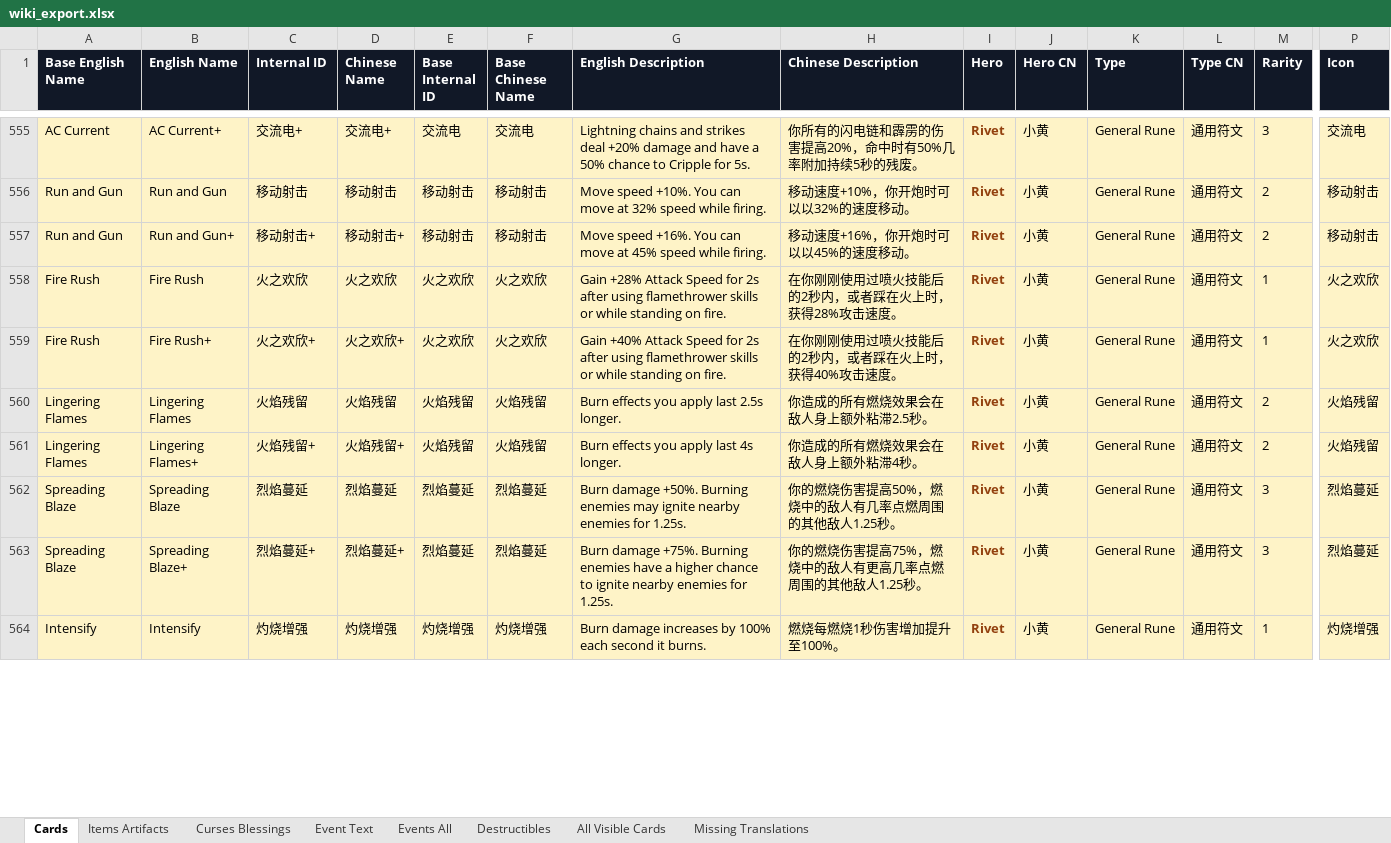
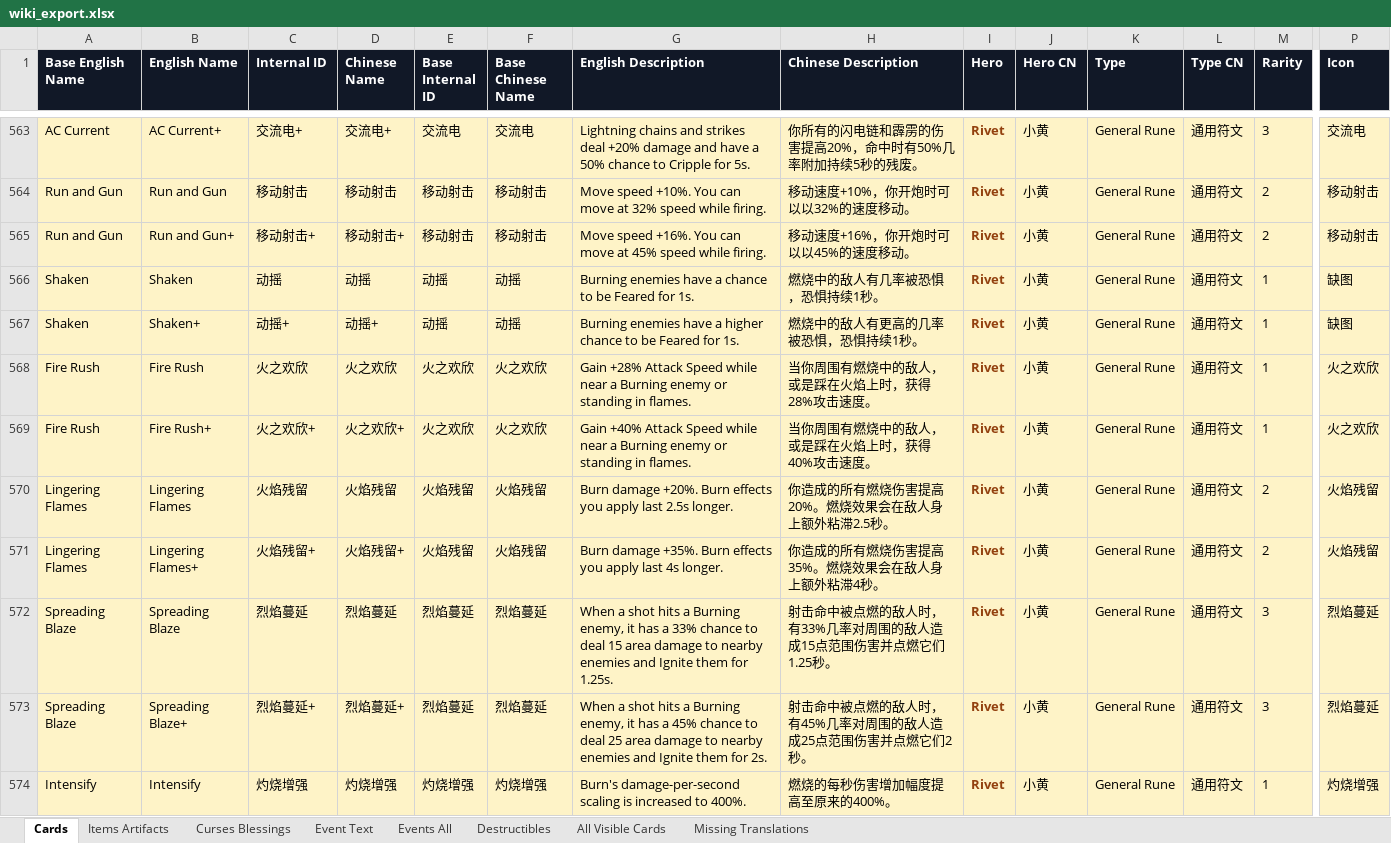
Before and after one commit to weicai995/cinderia-wiki-data, an Excel workbook: downloads/wiki_export.xlsx, sheet Cards, drawn as a sheet; only a part is shown, gaps mark what is left out; values as stored, in another font and other column widths than the file's, no borders; table styles not drawn; addresses are those after the commit; rows hold the shown columns only; the diff covers the shown part only; the diff names each change by its address in the sheet, - before the commit and + after, or states it on an @@ line.

```diff
--- a/downloads/wiki_export.xlsx (sheet Cards)
+++ b/downloads/wiki_export.xlsx (sheet Cards)
+row 566: Shaken | Shaken | 动摇 | 动摇 | 动摇 | 动摇 | Burning enemies have a chance to be Feared for 1s. | 燃烧中的敌人有几率被恐惧，恐惧持续1秒。 | Rivet | 小黄 | General Rune | 通用符文 | 1 | 缺图
+row 567: Shaken | Shaken+ | 动摇+ | 动摇+ | 动摇 | 动摇 | Burning enemies have a higher chance to be Feared for 1s. | 燃烧中的敌人有更高的几率被恐惧，恐惧持续1秒。 | Rivet | 小黄 | General Rune | 通用符文 | 1 | 缺图
-G568 (English Description): …Attack Speed for 2s after using flamethrower skills or while standing on fire.
+G568 (English Description): …Attack Speed while near a Burning enemy or standing in flames.
-H568 (Chinese Description): 在你刚刚使用过喷火技能后的2秒内，或者踩在火上时，获得28%攻击速度。
+H568 (Chinese Description): 当你周围有燃烧中的敌人，或是踩在火焰上时，获得28%攻击速度。
-G569 (English Description): …Attack Speed for 2s after using flamethrower skills or while standing on fire.
+G569 (English Description): …Attack Speed while near a Burning enemy or standing in flames.
-H569 (Chinese Description): 在你刚刚使用过喷火技能后的2秒内，或者踩在火上时，获得40%攻击速度。
+H569 (Chinese Description): 当你周围有燃烧中的敌人，或是踩在火焰上时，获得40%攻击速度。
-G570 (English Description): Burn effects you…
+G570 (English Description): Burn damage +20%. Burn effects you…
-H570 (Chinese Description): 你造成的所有燃烧效果会在敌人身上额外粘滞2.5秒。
+H570 (Chinese Description): 你造成的所有燃烧伤害提高20%。燃烧效果会在敌人身上额外粘滞2.5秒。
-G571 (English Description): Burn effects you…
+G571 (English Description): Burn damage +35%. Burn effects you…
-H571 (Chinese Description): 你造成的所有燃烧效果会在敌人身上额外粘滞4秒。
+H571 (Chinese Description): 你造成的所有燃烧伤害提高35%。燃烧效果会在敌人身上额外粘滞4秒。
-G572 (English Description): Burn damage +50%. Burning enemies may ignite nearby enemies for 1.25s.
+G572 (English Description): When a shot hits a Burning enemy, it has a 33% chance to deal 15 area damage to nearby enemies and Ignite them for 1.25s.
-H572 (Chinese Description): 你的燃烧伤害提高50%，燃烧中的敌人有几率点燃周围的其他敌人1.25秒。
+H572 (Chinese Description): 射击命中被点燃的敌人时，有33%几率对周围的敌人造成15点范围伤害并点燃它们1.25秒。
-G573 (English Description): Burn damage +75%. Burning enemies have a higher chance to ignite nearby enemies for 1.25s.
+G573 (English Description): When a shot hits a Burning enemy, it has a 45% chance to deal 25 area damage to nearby enemies and Ignite them for 2s.
-H573 (Chinese Description): 你的燃烧伤害提高75%，燃烧中的敌人有更高几率点燃周围的其他敌人1.25秒。
+H573 (Chinese Description): 射击命中被点燃的敌人时，有45%几率对周围的敌人造成25点范围伤害并点燃它们2秒。
-G574 (English Description): Burn damage increases by 100% each second it burns.
+G574 (English Description): Burn's damage-per-second scaling is increased to 400%.
-H574 (Chinese Description): 燃烧每燃烧1秒伤害增加提升至100%。
+H574 (Chinese Description): 燃烧的每秒伤害增加幅度提高至原来的400%。
```
Also changed, not shown: 16 added rows and 116 edited cells elsewhere in this sheet, sheet All Visible Cards, sheet Missing Translations, sheet Event Text, sheet Events All, 6 other files.
